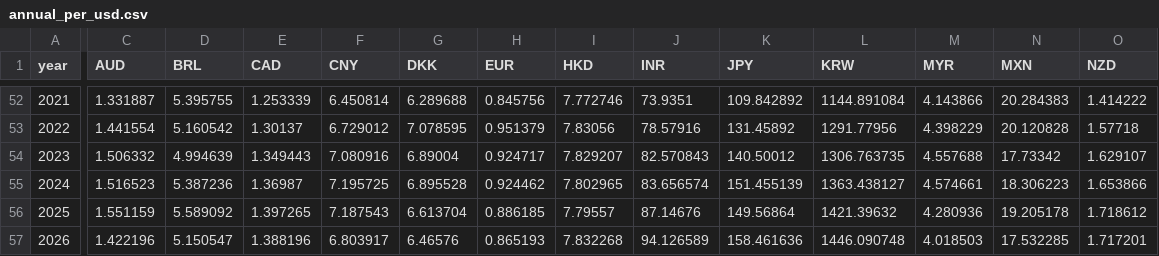
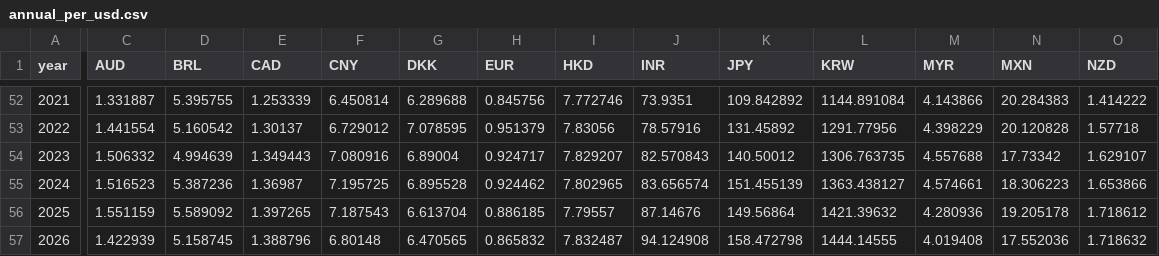
Before and after one commit to jinawinwin/FRED_Exchange, a CSV file: data/annual_per_usd.csv, drawn as a sheet; only a part is shown, gaps mark what is left out; the diff covers the shown part only; the diff names each change by its address in the sheet, - before the commit and + after, or states it on an @@ line.

```diff
--- a/data/annual_per_usd.csv
+++ b/data/annual_per_usd.csv
-C57 (AUD): 1.422196
+C57 (AUD): 1.422939
-D57 (BRL): 5.150547
+D57 (BRL): 5.158745
-E57 (CAD): 1.388196
+E57 (CAD): 1.388796
-F57 (CNY): 6.803917
+F57 (CNY): 6.80148
-G57 (DKK): 6.46576
+G57 (DKK): 6.470565
-H57 (EUR): 0.865193
+H57 (EUR): 0.865832
-I57 (HKD): 7.832268
+I57 (HKD): 7.832487
-J57 (INR): 94.126589
+J57 (INR): 94.124908
-K57 (JPY): 158.461636
+K57 (JPY): 158.472798
-L57 (KRW): 1446.090748
+L57 (KRW): 1444.14555
-M57 (MYR): 4.018503
+M57 (MYR): 4.019408
-N57 (MXN): 17.532285
+N57 (MXN): 17.552036
-O57 (NZD): 1.717201
+O57 (NZD): 1.718632
```
Also changed, not shown: 9 edited cells elsewhere in this file, data/annual.csv, data/monthly.csv, 5 other files.
